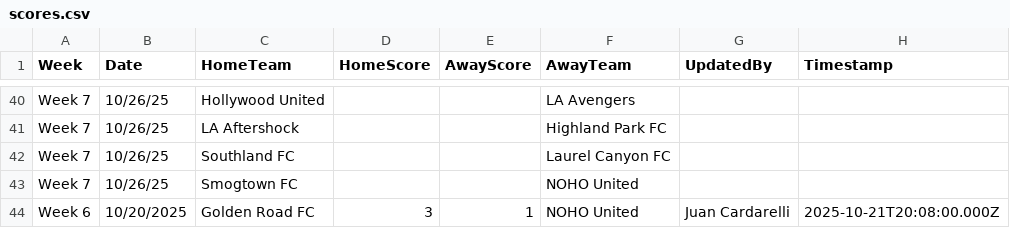
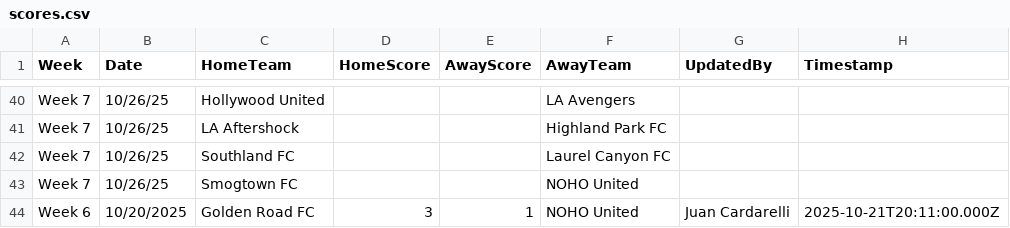
Before and after one commit to ignator7886/soccer-table, a CSV file: scores.csv, drawn as a sheet; only a part is shown, gaps mark what is left out.

```diff
--- a/scores.csv
+++ b/scores.csv
@@ -43,2 +43,2 @@ Week 7,10/26/25,Southland FC,,,Laurel Canyon FC,,
 Week 7,10/26/25,Smogtown FC,,,NOHO United,,
-Week 6,10/20/2025,Golden Road FC,3,1,NOHO United,Juan Cardarelli,2025-10-21T20:08:00.000Z
+Week 6,10/20/2025,Golden Road FC,3,1,NOHO United,Juan Cardarelli,2025-10-21T20:11:00.000Z
```
Also changed, not shown: 1 other file.
